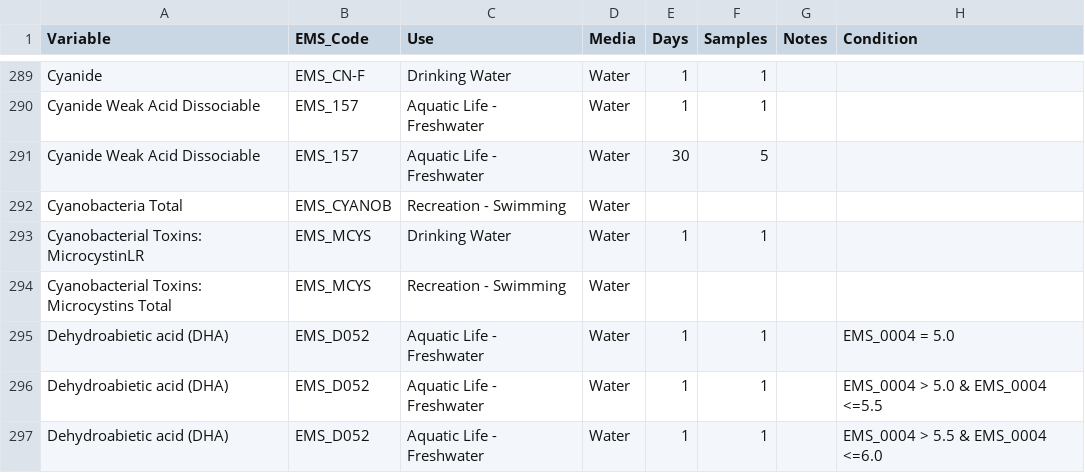
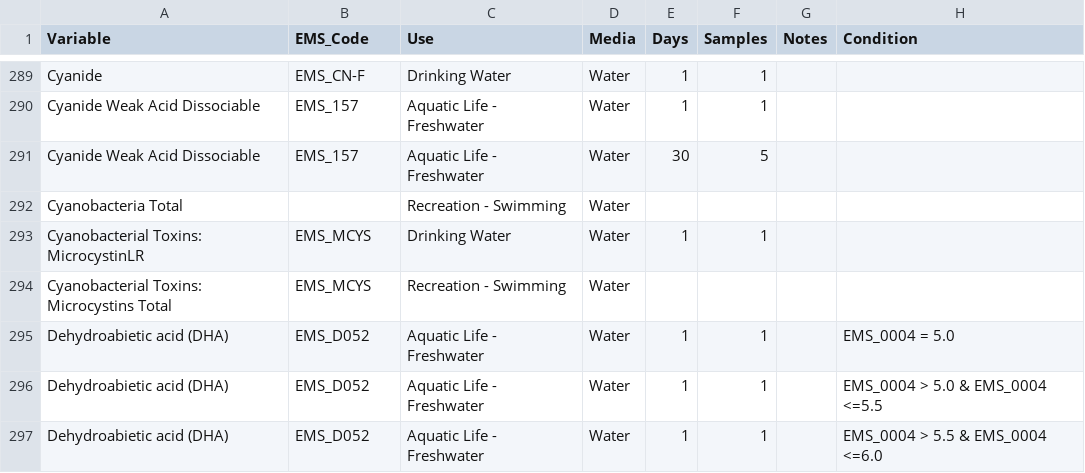
Before and after one commit to bcgov/wqg_data, a CSV file: all_wqgs.csv, drawn as a sheet; only a part is shown, gaps mark what is left out; the diff names each change by its address in the sheet, - before the commit and + after, or states it on an @@ line.

Commit message:
remove EMS_CYANOB for cyanobacteria

```diff
--- a/all_wqgs.csv
+++ b/all_wqgs.csv
-B292 (EMS_Code): EMS_CYANOB
+B292 (EMS_Code): (empty)
```
